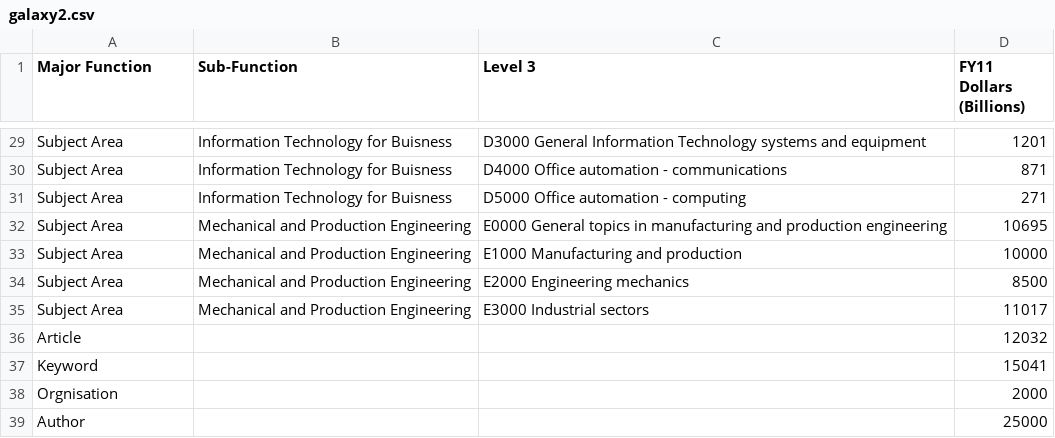
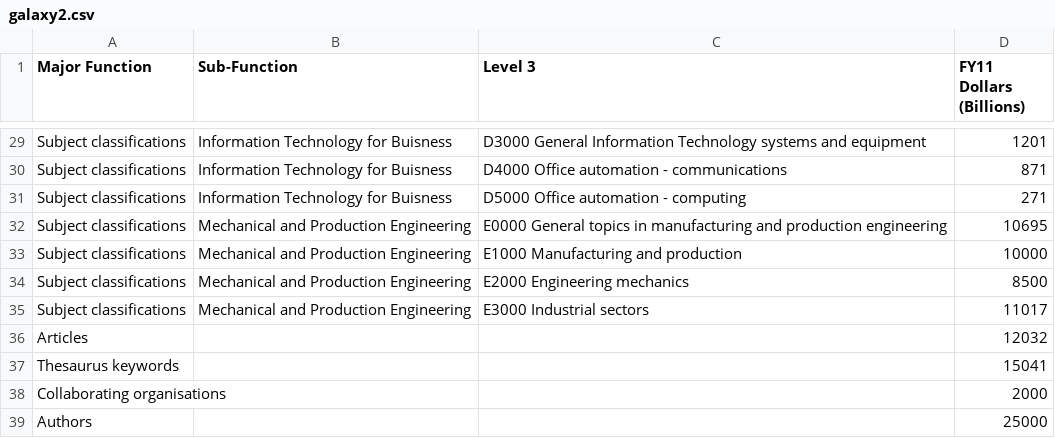
Before and after one commit to ishwarkatwe-zz/mockUITest, a CSV file: galaxy2.csv, drawn as a sheet; only a part is shown, gaps mark what is left out; the diff covers the shown part only; the diff names each change by its address in the sheet, - before the commit and + after, or states it on an @@ line.

```diff
--- a/galaxy2.csv
+++ b/galaxy2.csv
-A29:A35 (Major Function): Subject Area
+A29:A35 (Major Function): Subject classifications
-A36 (Major Function): Article
+A36 (Major Function): Articles
-A37 (Major Function): Keyword
+A37 (Major Function): Thesaurus keywords
-A38 (Major Function): Orgnisation
+A38 (Major Function): Collaborating organisations
-A39 (Major Function): Author
+A39 (Major Function): Authors
```
Also changed, not shown: 27 edited cells elsewhere in this file, landingData.csv, multiline_data.csv, 20 other files.
